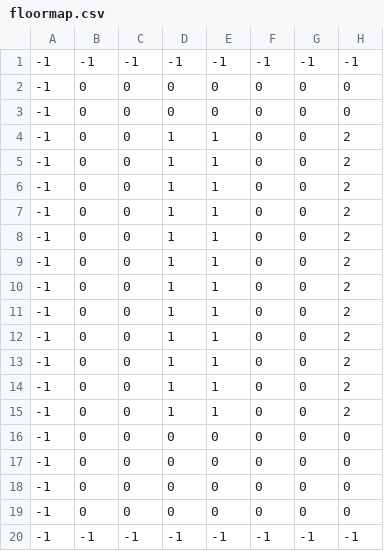
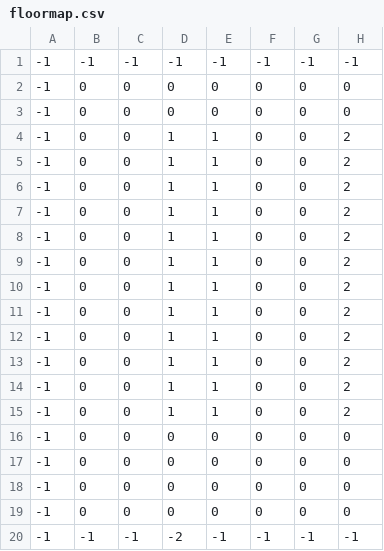
Before and after one commit to jasllsaj/SUMOHackathon, a CSV file: plans/floormap.csv, drawn as a sheet; only a part is shown; the diff names each change by its address in the sheet, - before the commit and + after, or states it on an @@ line.

```diff
--- a/plans/floormap.csv
+++ b/plans/floormap.csv
-D20: -1
+D20: -2
```
Also changed, not shown: 6 other files.
